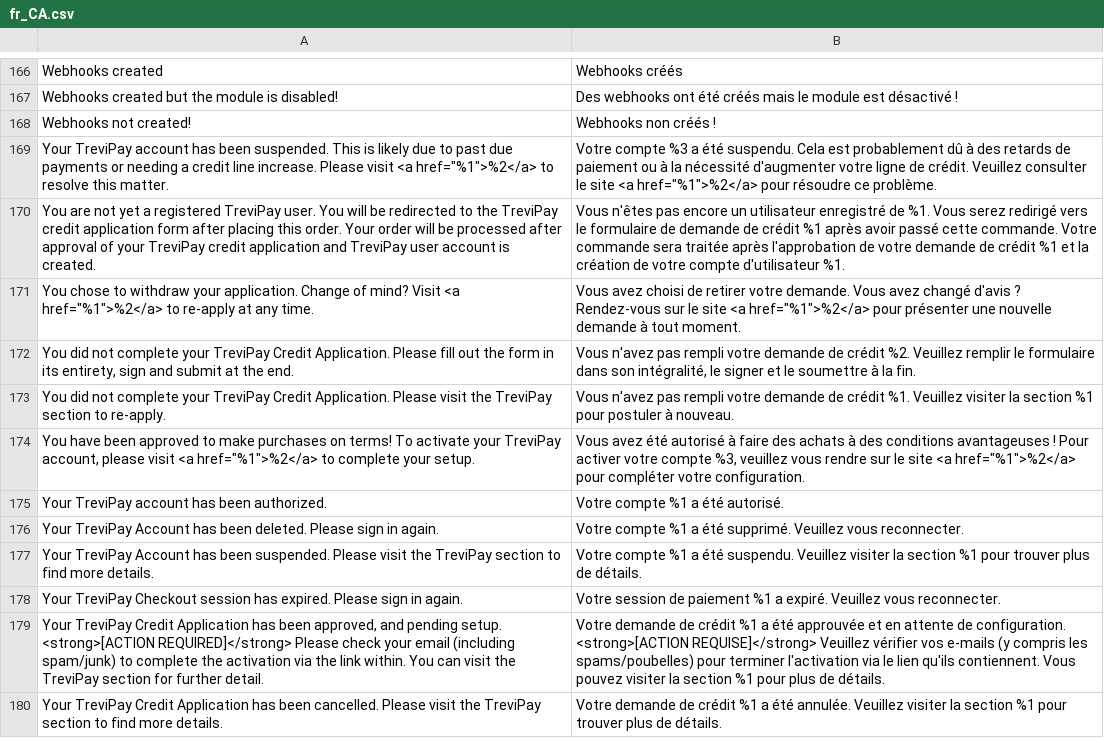
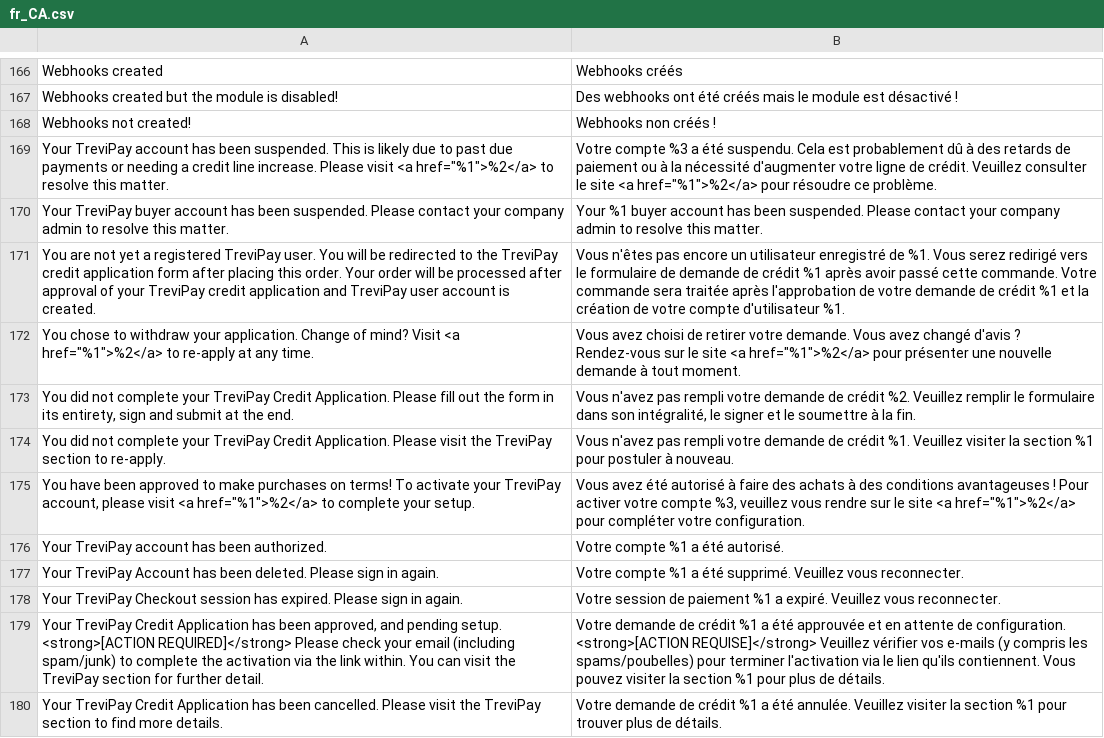
Before and after one commit to trevipay/trevipay-magento2, a CSV file: i18n/fr_CA.csv, drawn as a sheet; only a part is shown, gaps mark what is left out; removed rows and columns are numbered as before the commit, all else as after; the diff names each change by its address in the sheet, - before the commit and + after, or states it on an @@ line.

```diff
--- a/i18n/fr_CA.csv
+++ b/i18n/fr_CA.csv
+row 170: Your TreviPay buyer account has been suspended. Please contact your company admin to resolve this matter. | Your %1 buyer account has been suspended. Please contact your company admin to resolve this matter.
-row 177: Your TreviPay Account has been suspended. Please visit the TreviPay section to find more details. | Votre compte %1 a été suspendu. Veuillez visiter la section %1 pour trouver plus de détails.
```
Also changed, not shown: i18n/de_DE.csv, i18n/en_GB.csv, 10 other files.
